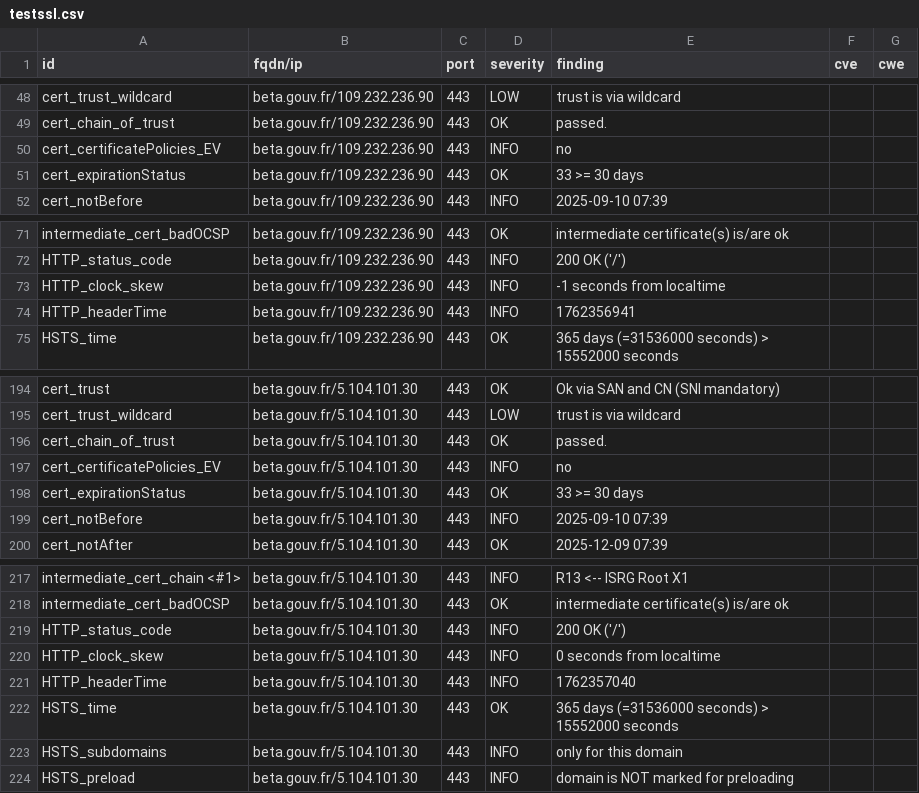
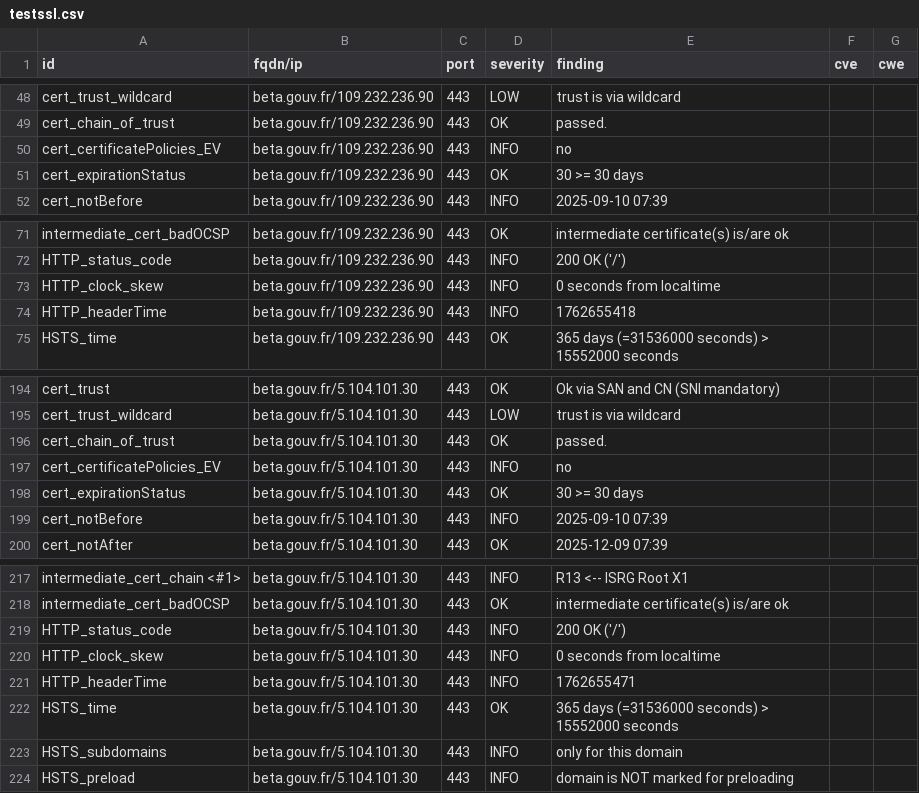
Before and after one commit to incubateur-agriculture/dashlord, a CSV file: results/aHR0cHM6Ly9iZXRhLmdvdXYuZnIvc3RhcnR1cHMvc2V2ZXMuaHRtbA==/testssl.csv, drawn as a sheet; only a part is shown, gaps mark what is left out.

```diff
--- a/results/aHR0cHM6Ly9iZXRhLmdvdXYuZnIvc3RhcnR1cHMvc2V2ZXMuaHRtbA==/testssl.csv
+++ b/results/aHR0cHM6Ly9iZXRhLmdvdXYuZnIvc3RhcnR1cHMvc2V2ZXMuaHRtbA==/testssl.csv
@@ -50,3 +50,3 @@
 "cert_certificatePolicies_EV","beta.gouv.fr/109.232.236.90","443","INFO","no","",""
-"cert_expirationStatus","beta.gouv.fr/109.232.236.90","443","OK","33 >= 30 days","",""
+"cert_expirationStatus","beta.gouv.fr/109.232.236.90","443","OK","30 >= 30 days","",""
 "cert_notBefore","beta.gouv.fr/109.232.236.90","443","INFO","2025-09-10 07:39","",""
@@ -72,4 +72,4 @@
 "HTTP_status_code","beta.gouv.fr/109.232.236.90","443","INFO","200 OK ('/')","",""
-"HTTP_clock_skew","beta.gouv.fr/109.232.236.90","443","INFO","-1 seconds from localtime","",""
-"HTTP_headerTime","beta.gouv.fr/109.232.236.90","443","INFO","1762356941","",""
+"HTTP_clock_skew","beta.gouv.fr/109.232.236.90","443","INFO","0 seconds from localtime","",""
+"HTTP_headerTime","beta.gouv.fr/109.232.236.90","443","INFO","1762655418","",""
 "HSTS_time","beta.gouv.fr/109.232.236.90","443","OK","365 days (=31536000 seconds) > 15552000 seconds","",""
@@ -197,3 +197,3 @@
 "cert_certificatePolicies_EV","beta.gouv.fr/5.104.101.30","443","INFO","no","",""
-"cert_expirationStatus","beta.gouv.fr/5.104.101.30","443","OK","33 >= 30 days","",""
+"cert_expirationStatus","beta.gouv.fr/5.104.101.30","443","OK","30 >= 30 days","",""
 "cert_notBefore","beta.gouv.fr/5.104.101.30","443","INFO","2025-09-10 07:39","",""
@@ -220,3 +220,3 @@
 "HTTP_clock_skew","beta.gouv.fr/5.104.101.30","443","INFO","0 seconds from localtime","",""
-"HTTP_headerTime","beta.gouv.fr/5.104.101.30","443","INFO","1762357040","",""
+"HTTP_headerTime","beta.gouv.fr/5.104.101.30","443","INFO","1762655471","",""
 "HSTS_time","beta.gouv.fr/5.104.101.30","443","OK","365 days (=31536000 seconds) > 15552000 seconds","",""
```
Also changed, not shown: 16 other files.
